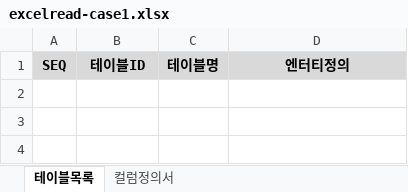
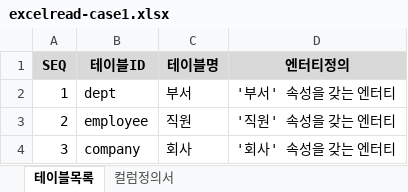
Before and after one commit to LIMHYOSUK/AhaPython, an Excel workbook: excelread-case1.xlsx, sheet 테이블목록, drawn as a sheet; values as stored, in another font and other column widths than the file's, no borders; the diff names each change by its address in the sheet, - before the commit and + after, or states it on an @@ line.

```diff
--- a/excelread-case1.xlsx (sheet 테이블목록)
+++ b/excelread-case1.xlsx (sheet 테이블목록)
+row 2: 1 | dept | 부서 | '부서' 속성을 갖는 엔터티
+row 3: 2 | employee | 직원 | '직원' 속성을 갖는 엔터티
+row 4: 3 | company | 회사 | '회사' 속성을 갖는 엔터티
```
Also changed, not shown: 1 other file.
